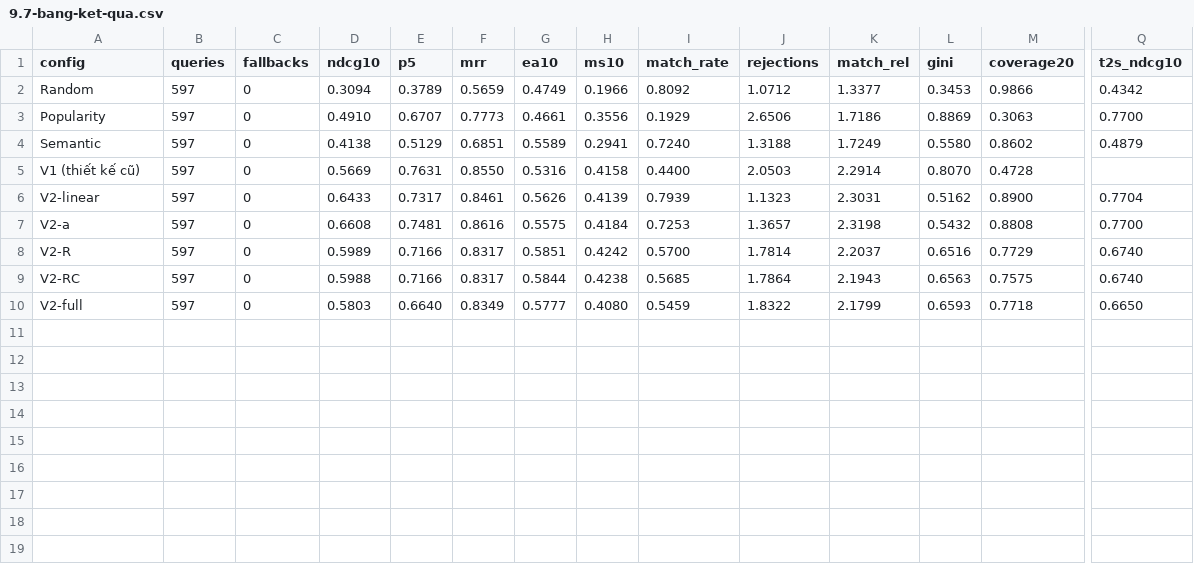
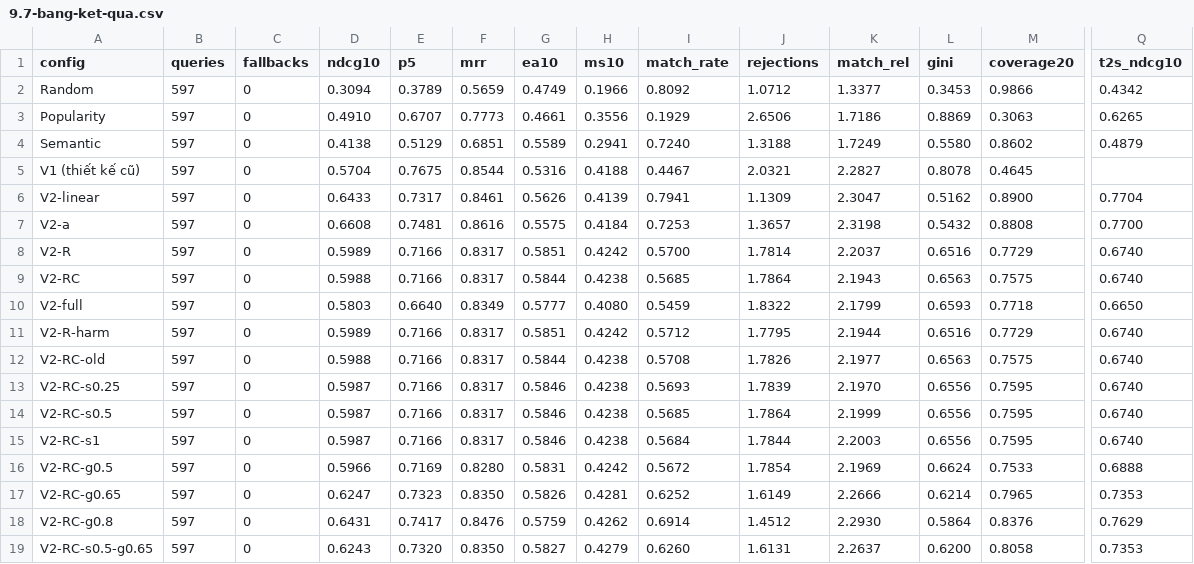
Before and after one commit to Vankheeng/ptutor, a CSV file: docs/recommendation/ket-qua/crowded/9.7-bang-ket-qua.csv, drawn as a sheet; only a part is shown, gaps mark what is left out; rows hold the shown columns only; the diff names each change by its address in the sheet, - before the commit and + after, or states it on an @@ line.

```diff
--- a/docs/recommendation/ket-qua/crowded/9.7-bang-ket-qua.csv
+++ b/docs/recommendation/ket-qua/crowded/9.7-bang-ket-qua.csv
-Q3 (t2s_ndcg10): 0.7700
+Q3 (t2s_ndcg10): 0.6265
-D5 (ndcg10): 0.5669
+D5 (ndcg10): 0.5704
-E5 (p5): 0.7631
+E5 (p5): 0.7675
-F5 (mrr): 0.8550
+F5 (mrr): 0.8544
-H5 (ms10): 0.4158
+H5 (ms10): 0.4188
-I5 (match_rate): 0.4400
+I5 (match_rate): 0.4467
-J5 (rejections): 2.0503
+J5 (rejections): 2.0321
-K5 (match_rel): 2.2914
+K5 (match_rel): 2.2827
-L5 (gini): 0.8070
+L5 (gini): 0.8078
-M5 (coverage20): 0.4728
+M5 (coverage20): 0.4645
-I6 (match_rate): 0.7939
+I6 (match_rate): 0.7941
-J6 (rejections): 1.1323
+J6 (rejections): 1.1309
-K6 (match_rel): 2.3031
+K6 (match_rel): 2.3047
+row 11: V2-R-harm | 597 | 0 | 0.5989 | 0.7166 | 0.8317 | 0.5851 | 0.4242 | 0.5712 | 1.7795 | 2.1944 | 0.6516 | 0.7729 | 0.6740
+row 12: V2-RC-old | 597 | 0 | 0.5988 | 0.7166 | 0.8317 | 0.5844 | 0.4238 | 0.5708 | 1.7826 | 2.1977 | 0.6563 | 0.7575 | 0.6740
+row 13: V2-RC-s0.25 | 597 | 0 | 0.5987 | 0.7166 | 0.8317 | 0.5846 | 0.4238 | 0.5693 | 1.7839 | 2.1970 | 0.6556 | 0.7595 | 0.6740
+row 14: V2-RC-s0.5 | 597 | 0 | 0.5987 | 0.7166 | 0.8317 | 0.5846 | 0.4238 | 0.5685 | 1.7864 | 2.1999 | 0.6556 | 0.7595 | 0.6740
+row 15: V2-RC-s1 | 597 | 0 | 0.5987 | 0.7166 | 0.8317 | 0.5846 | 0.4238 | 0.5684 | 1.7844 | 2.2003 | 0.6556 | 0.7595 | 0.6740
+row 16: V2-RC-g0.5 | 597 | 0 | 0.5966 | 0.7169 | 0.8280 | 0.5831 | 0.4242 | 0.5672 | 1.7854 | 2.1969 | 0.6624 | 0.7533 | 0.6888
+row 17: V2-RC-g0.65 | 597 | 0 | 0.6247 | 0.7323 | 0.8350 | 0.5826 | 0.4281 | 0.6252 | 1.6149 | 2.2666 | 0.6214 | 0.7965 | 0.7353
+row 18: V2-RC-g0.8 | 597 | 0 | 0.6431 | 0.7417 | 0.8476 | 0.5759 | 0.4262 | 0.6914 | 1.4512 | 2.2930 | 0.5864 | 0.8376 | 0.7629
+row 19: V2-RC-s0.5-g0.65 | 597 | 0 | 0.6243 | 0.7320 | 0.8350 | 0.5827 | 0.4279 | 0.6260 | 1.6131 | 2.2637 | 0.6200 | 0.8058 | 0.7353
```
Also changed, not shown: docs/recommendation/ket-qua/crowded/9.6-kiem-dinh.csv, 5 other files.
